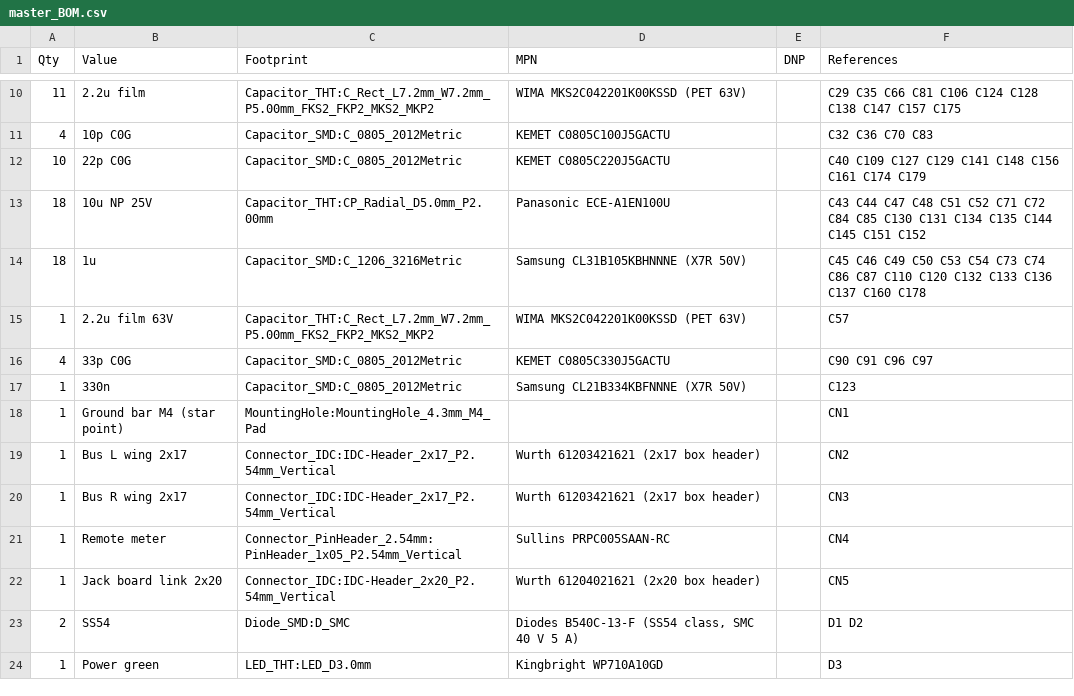
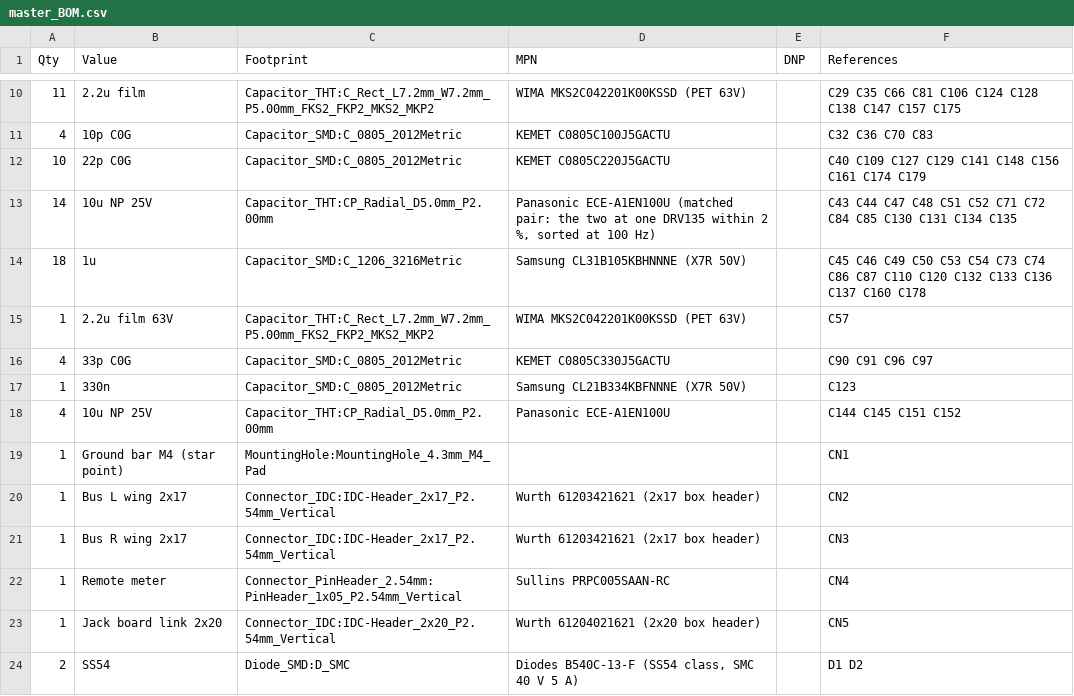
Before and after one commit to cozycactus/goa-console, a CSV file: master_BOM.csv, drawn as a sheet; only a part is shown, gaps mark what is left out; the shorter side is filled out with more unchanged rows.

```diff
--- a/master_BOM.csv
+++ b/master_BOM.csv
@@ -12,3 +12,3 @@
 "10","22p C0G","Capacitor_SMD:C_0805_2012Metric","KEMET C0805C220J5GACTU","","C40 C109 C127 C129 C141 C148 C156 C161 C174 C179"
-"18","10u NP 25V","Capacitor_THT:CP_Radial_D5.0mm_P2.00mm","Panasonic ECE-A1EN100U","","C43 C44 C47 C48 C51 C52 C71 C72 C84 C85 C130 C131 C134 C135 C144 C145 C151 C152"
+"14","10u NP 25V","Capacitor_THT:CP_Radial_D5.0mm_P2.00mm","Panasonic ECE-A1EN100U (matched pair: the two at one DRV135 within 2 %, sorted at 100 Hz)","","C43 C44 C47 C48 C51 C52 C71 C72 C84 C85 C130 C131 C134 C135"
 "18","1u","Capacitor_SMD:C_1206_3216Metric","Samsung CL31B105KBHNNNE (X7R 50V)","","C45 C46 C49 C50 C53 C54 C73 C74 C86 C87 C110 C120 C132 C133 C136 C137 C160 C178"
@@ -17,2 +17,3 @@
 "1","330n","Capacitor_SMD:C_0805_2012Metric","Samsung CL21B334KBFNNNE (X7R 50V)","","C123"
+"4","10u NP 25V","Capacitor_THT:CP_Radial_D5.0mm_P2.00mm","Panasonic ECE-A1EN100U","","C144 C145 C151 C152"
 "1","Ground bar M4 (star point)","MountingHole:MountingHole_4.3mm_M4_Pad","","","CN1"
```
Also changed, not shown: group_BOM.csv, order_bom.csv, 21 other files.
